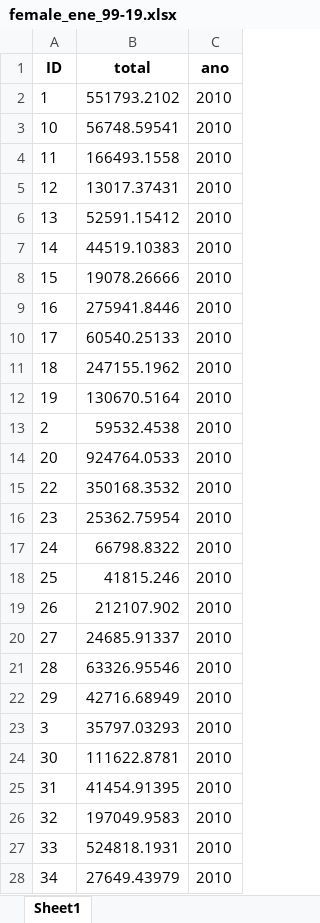
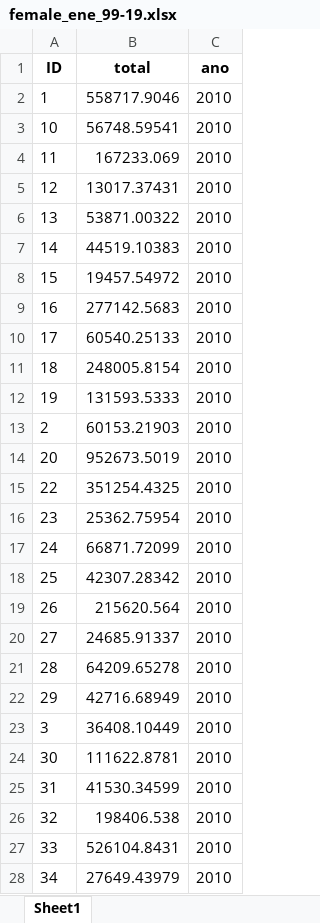
Before and after one commit to nicolasggodoym/proyecto_sindicalizacion, an Excel workbook: output/data/female_ene_99-19.xlsx, sheet Sheet1, drawn as a sheet; only a part is shown; values as stored, in another font and other column widths than the file's, no borders; the diff covers the shown part only; the diff names each change by its address in the sheet, - before the commit and + after, or states it on an @@ line.

```diff
--- a/output/data/female_ene_99-19.xlsx (sheet Sheet1)
+++ b/output/data/female_ene_99-19.xlsx (sheet Sheet1)
-B2 (total): 551793.2102
+B2 (total): 558717.9046
-B4 (total): 166493.1558
+B4 (total): 167233.069
-B6 (total): 52591.15412
+B6 (total): 53871.00322
-B8 (total): 19078.26666
+B8 (total): 19457.54972
-B9 (total): 275941.8446
+B9 (total): 277142.5683
-B11 (total): 247155.1962
+B11 (total): 248005.8154
-B12 (total): 130670.5164
+B12 (total): 131593.5333
-B13 (total): 59532.4538
+B13 (total): 60153.21903
-B14 (total): 924764.0533
+B14 (total): 952673.5019
-B15 (total): 350168.3532
+B15 (total): 351254.4325
-B17 (total): 66798.8322
+B17 (total): 66871.72099
-B18 (total): 41815.246
+B18 (total): 42307.28342
-B19 (total): 212107.902
+B19 (total): 215620.564
-B21 (total): 63326.95546
+B21 (total): 64209.65278
-B23 (total): 35797.03293
+B23 (total): 36408.10449
-B25 (total): 41454.91395
+B25 (total): 41530.34599
-B26 (total): 197049.9583
+B26 (total): 198406.538
-B27 (total): 524818.1931
+B27 (total): 526104.8431
```
Also changed, not shown: 5 added rows and 265 edited cells elsewhere in this sheet, input/data/dt/CAE_DT_armonizado.xlsx, output/data/ene_final_ID.xlsx, 10 other files.
